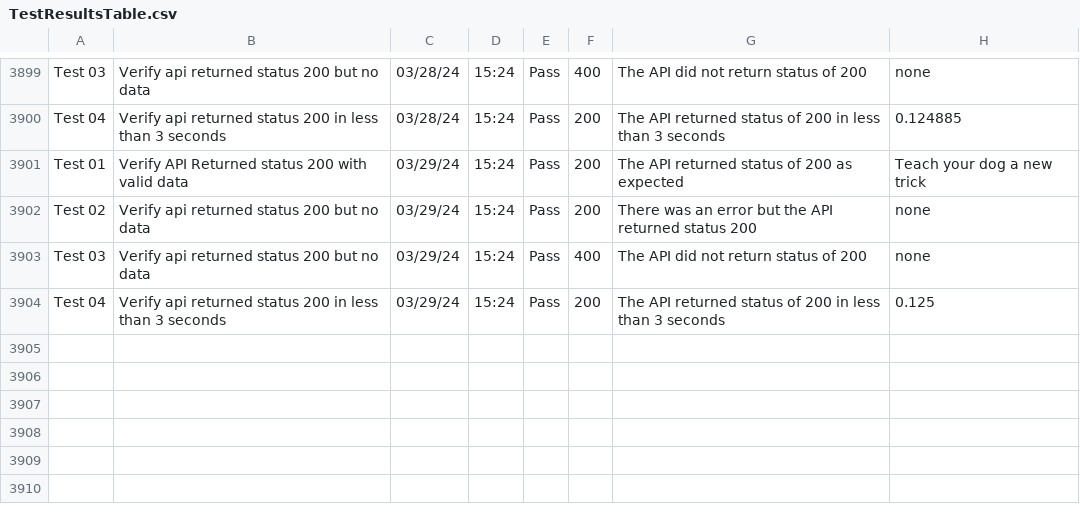
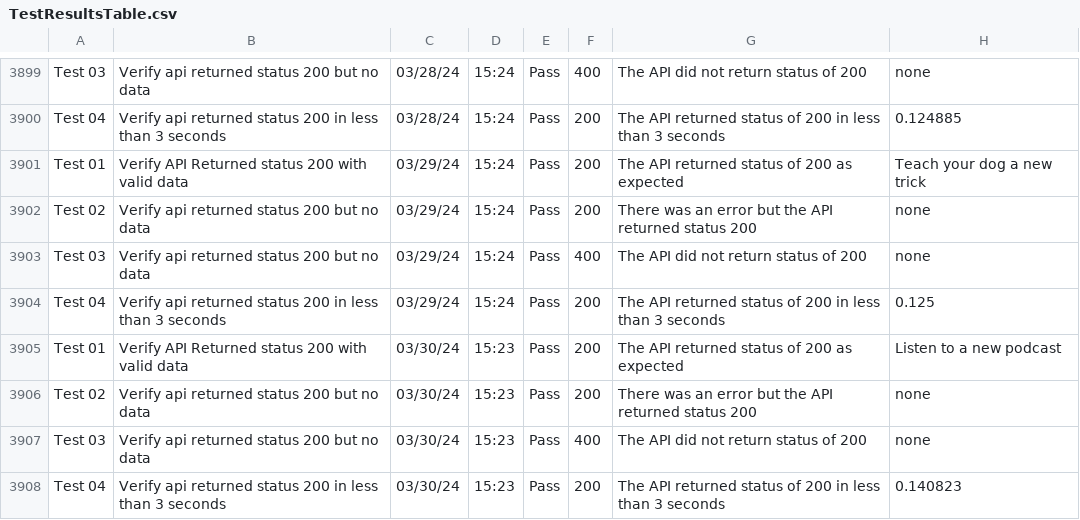
Before and after one commit to libcarter/libcarter.github.io, a CSV file: TestResultsTable.csv, drawn as a sheet; only a part is shown, gaps mark what is left out.

```diff
--- a/TestResultsTable.csv
+++ b/TestResultsTable.csv
@@ -3904 +3904,5 @@ Test 03,Verify api returned status 200 but no data,03/29/24,15:24,Pass,400,The A
 Test 04,Verify api returned status 200 in less than 3 seconds,03/29/24,15:24,Pass,200,The API returned status of 200 in less than 3 seconds,0.125
+Test 01,Verify API Returned status 200 with valid data,03/30/24,15:23,Pass,200,The API returned status of 200 as expected,Listen to a new podcast
+Test 02,Verify api returned status 200 but no data,03/30/24,15:23,Pass,200,There was an error but the API returned status 200,none
+Test 03,Verify api returned status 200 but no data,03/30/24,15:23,Pass,400,The API did not return status of 200,none
+Test 04,Verify api returned status 200 in less than 3 seconds,03/30/24,15:23,Pass,200,The API returned status of 200 in less than 3 seconds,0.140823
```
Also changed, not shown: 2 other files.
